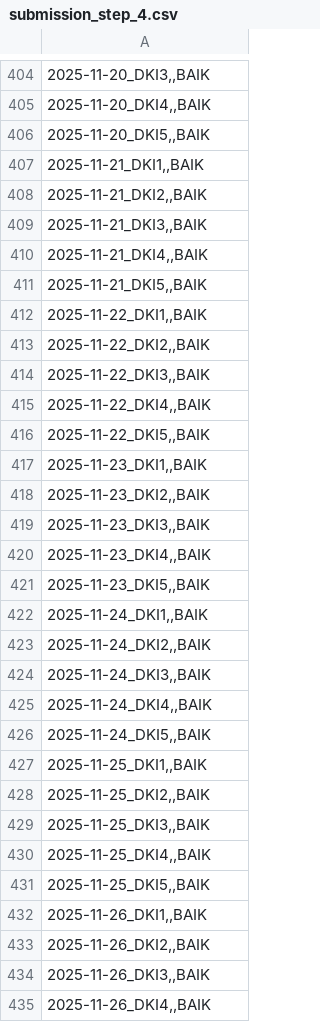
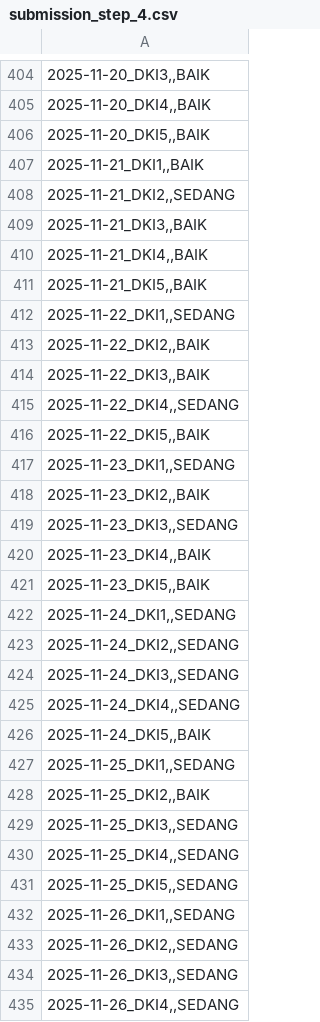
Before and after one commit to nabila-azhari/AIR-POLLUTION-PREDICTION-PENYISIHAN-DATAVIDIA-10, a CSV file: models/bila/ML/submission_step_4.csv, drawn as a sheet; only a part is shown, gaps mark what is left out; the diff covers the shown part only.

```diff
--- a/models/bila/ML/submission_step_4.csv
+++ b/models/bila/ML/submission_step_4.csv
@@ -407,3 +407,3 @@
 "2025-11-21_DKI1,,BAIK"
-"2025-11-21_DKI2,,BAIK"
+"2025-11-21_DKI2,,SEDANG"
 "2025-11-21_DKI3,,BAIK"
@@ -411,25 +411,25 @@
 "2025-11-21_DKI5,,BAIK"
-"2025-11-22_DKI1,,BAIK"
+"2025-11-22_DKI1,,SEDANG"
 "2025-11-22_DKI2,,BAIK"
 "2025-11-22_DKI3,,BAIK"
-"2025-11-22_DKI4,,BAIK"
+"2025-11-22_DKI4,,SEDANG"
 "2025-11-22_DKI5,,BAIK"
-"2025-11-23_DKI1,,BAIK"
+"2025-11-23_DKI1,,SEDANG"
 "2025-11-23_DKI2,,BAIK"
-"2025-11-23_DKI3,,BAIK"
+"2025-11-23_DKI3,,SEDANG"
 "2025-11-23_DKI4,,BAIK"
 "2025-11-23_DKI5,,BAIK"
-"2025-11-24_DKI1,,BAIK"
-"2025-11-24_DKI2,,BAIK"
-"2025-11-24_DKI3,,BAIK"
-"2025-11-24_DKI4,,BAIK"
+"2025-11-24_DKI1,,SEDANG"
+"2025-11-24_DKI2,,SEDANG"
+"2025-11-24_DKI3,,SEDANG"
+"2025-11-24_DKI4,,SEDANG"
 "2025-11-24_DKI5,,BAIK"
-"2025-11-25_DKI1,,BAIK"
+"2025-11-25_DKI1,,SEDANG"
 "2025-11-25_DKI2,,BAIK"
-"2025-11-25_DKI3,,BAIK"
-"2025-11-25_DKI4,,BAIK"
-"2025-11-25_DKI5,,BAIK"
-"2025-11-26_DKI1,,BAIK"
-"2025-11-26_DKI2,,BAIK"
-"2025-11-26_DKI3,,BAIK"
-"2025-11-26_DKI4,,BAIK"
+"2025-11-25_DKI3,,SEDANG"
+"2025-11-25_DKI4,,SEDANG"
+"2025-11-25_DKI5,,SEDANG"
+"2025-11-26_DKI1,,SEDANG"
+"2025-11-26_DKI2,,SEDANG"
+"2025-11-26_DKI3,,SEDANG"
+"2025-11-26_DKI4,,SEDANG"
```
Also changed, not shown: 55 edited cells elsewhere in this file, 9 other files.
